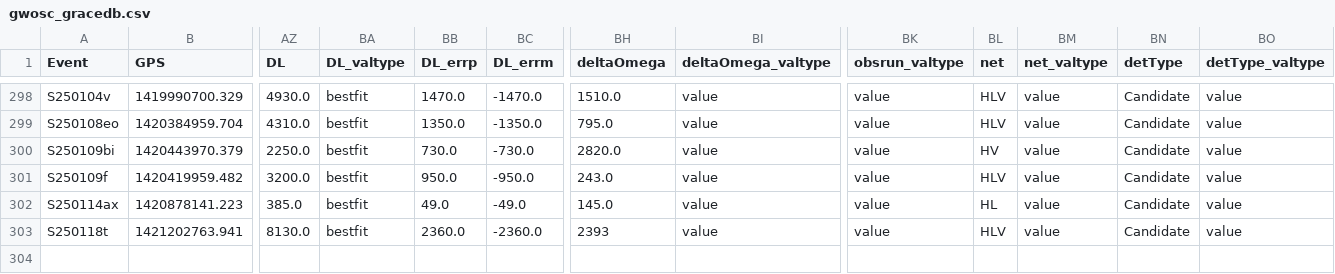
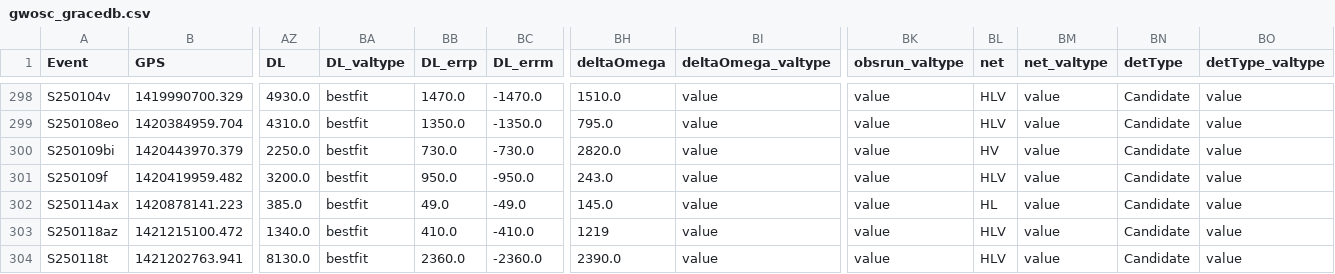
Before and after one commit to cardiffgravity/gwcat-data, a CSV file: docs/data/gwosc_gracedb.csv, drawn as a sheet; only a part is shown, gaps mark what is left out; addresses are those after the commit; rows hold the shown columns only; the diff names each change by its address in the sheet, - before the commit and + after, or states it on an @@ line.

Commit message:
data updated 2025-01-18_06:05:01_GMT (60 days)

```diff
--- a/docs/data/gwosc_gracedb.csv
+++ b/docs/data/gwosc_gracedb.csv
+row 303: S250118az | 1421215100.472 | 1340.0 | bestfit | 410.0 | -410.0 | 1219 | value | value | HLV | value | Candidate | value
-BH304 (deltaOmega): 2393
+BH304 (deltaOmega): 2390.0
```
Also changed, not shown: 13 other files.
